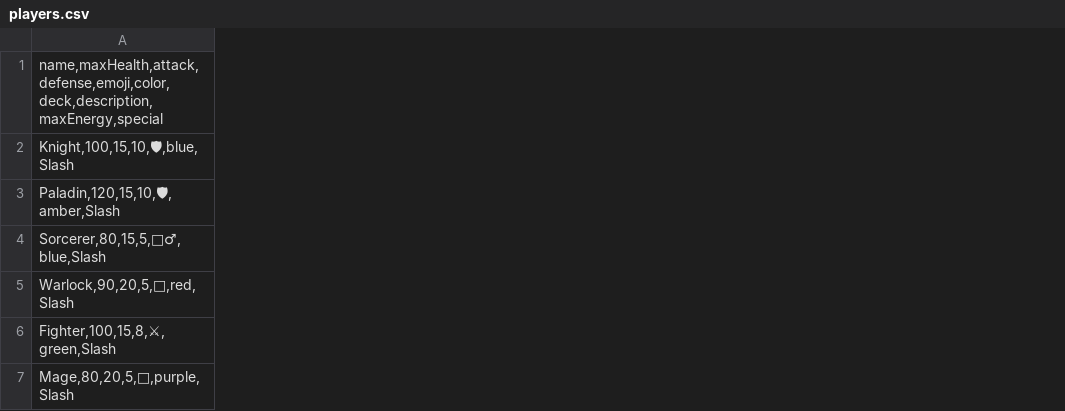
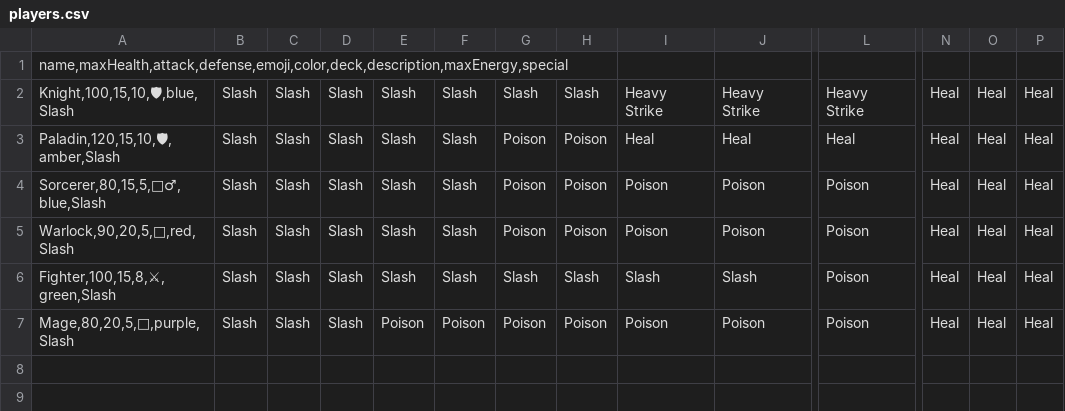
Before and after one commit to DeweyHur/card_combat_game, a CSV file: assets/data/players.csv, drawn as a sheet; only a part is shown, gaps mark what is left out; the diff covers the shown part only; the diff names each change by its address in the sheet, - before the commit and + after, or states it on an @@ line.

```diff
--- a/assets/data/players.csv
+++ b/assets/data/players.csv
+column B, rows 2-7: all Slash
+column C, rows 2-7: all Slash
+column D, rows 2-7: all Slash
+column E, rows 2-7: Slash | Slash | Slash | Slash | Slash | Poison
+column F, rows 2-7: Slash | Slash | Slash | Slash | Slash | Poison
+column G, rows 2-7: Slash | Poison | Poison | Poison | Slash | Poison
+column H, rows 2-7: Slash | Poison | Poison | Poison | Slash | Poison
+column I, rows 2-7: Heavy Strike | Heal | Poison | Poison | Slash | Poison
+column J, rows 2-7: Heavy Strike | Heal | Poison | Poison | Slash | Poison
+column L, rows 2-7: Heavy Strike | Heal | Poison | Poison | Poison | Poison
+column N, rows 2-7: all Heal
+column O, rows 2-7: all Heal
+column P, rows 2-7: all Heal
```
Also changed, not shown: 13 added columns, 1 removed column and 3 edited cells elsewhere in this file, 50 other files.
